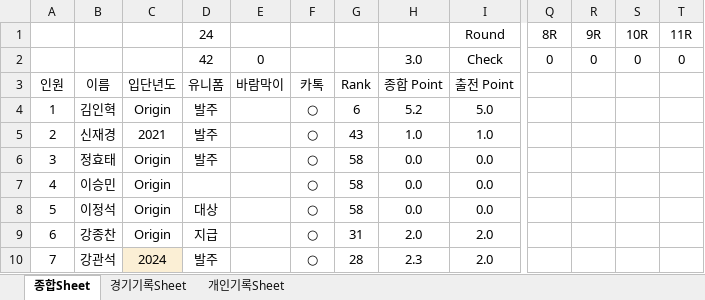
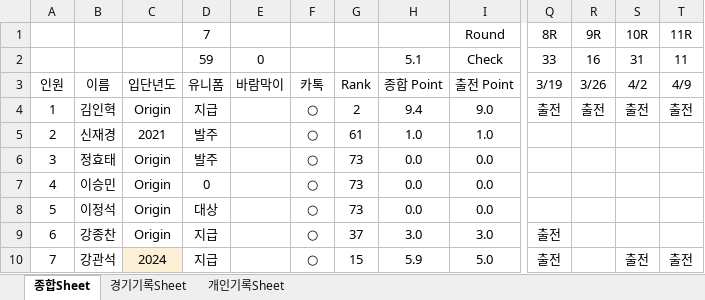
Before and after one commit to winclead/FCKCC, an Excel workbook: 김청축_2026_출석부.xlsx, sheet 종합Sheet, drawn as a sheet; only a part is shown, gaps mark what is left out; values as stored, in another font and other column widths than the file's, no borders; conditional formats not drawn; the diff covers the shown part only; the diff names each change by its address in the sheet, - before the commit and + after, or states it on an @@ line.

```diff
--- a/김청축_2026_출석부.xlsx (sheet 종합Sheet)
+++ b/김청축_2026_출석부.xlsx (sheet 종합Sheet)
-D1: 24
+D1: 7
-D2 (7): 42
+D2 (7): 59
-H2: 3.0
+H2: 5.1
-Q2 (8R): 0
+Q2 (8R): 33
-R2 (9R): 0
+R2 (9R): 16
-S2 (10R): 0
+S2 (10R): 31
-T2 (11R): 0
+T2 (11R): 11
-Q3 (8R): (empty)
+Q3 (8R): 3/19
-R3 (9R): (empty)
+R3 (9R): 3/26
-S3 (10R): (empty)
+S3 (10R): 4/2
-T3 (11R): (empty)
+T3 (11R): 4/9
-D4 (7): 발주
+D4 (7): 지급
-G4: 6
+G4: 2
-H4: 5.2
+H4: 9.4
-I4 (Round): 5.0
+I4 (Round): 9.0
-Q4 (8R): (empty)
+Q4 (8R): 출전
-R4 (9R): (empty)
+R4 (9R): 출전
-S4 (10R): (empty)
+S4 (10R): 출전
-T4 (11R): (empty)
+T4 (11R): 출전
-G5: 43
+G5: 61
-G6:G8: 58
+G6:G8: 73
-D7 (7): (empty)
+D7 (7): 0
-G9: 31
+G9: 37
-H9: 2.0
+H9: 3.0
-I9 (Round): 2.0
+I9 (Round): 3.0
-Q9:Q10 (8R): (empty)
+Q9:Q10 (8R): 출전
-D10 (7): 발주
+D10 (7): 지급
-G10: 28
+G10: 15
-H10: 2.3
+H10: 5.9
-I10 (Round): 2.0
+I10 (Round): 5.0
-S10 (10R): (empty)
+S10 (10R): 출전
-T10 (11R): (empty)
+T10 (11R): 출전
```
Also changed, not shown: 9 added rows, 6 removed rows, 313 edited cells, cell formats and row numbers in column A elsewhere in this sheet, sheet 개인기록Sheet, sheet 경기기록Sheet, formulas that keep their value.
